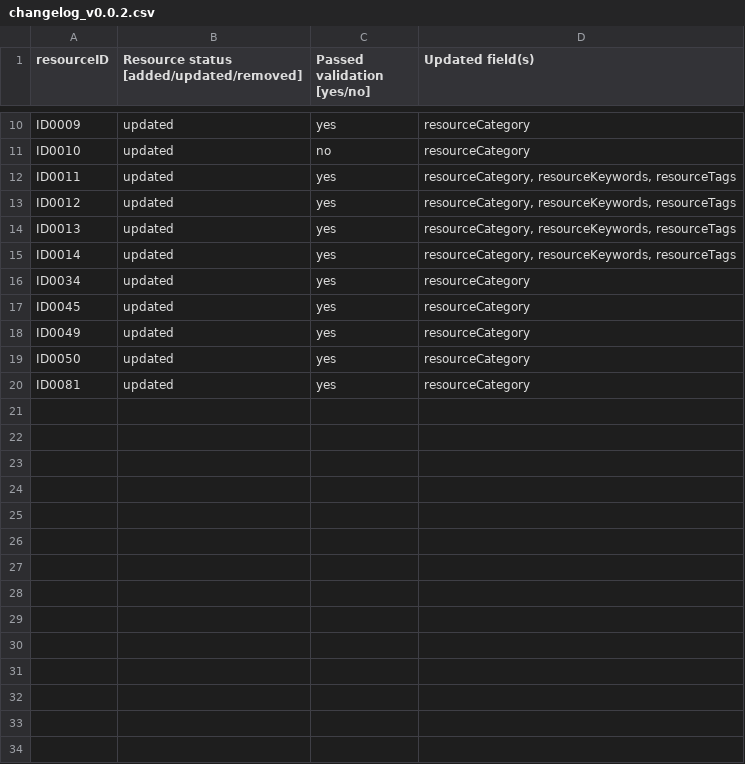
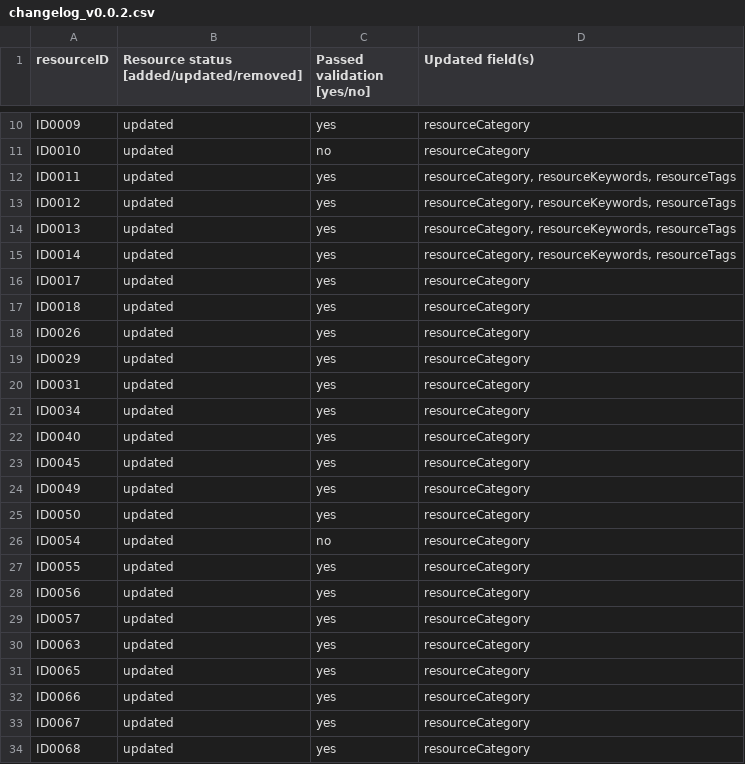
Before and after one commit to EATRIS/motbx, a CSV file: resources/summary/changelog_v0.0.2.csv, drawn as a sheet; only a part is shown, gaps mark what is left out; the shorter side is filled out with more unchanged rows; the diff covers the shown part only.

Commit message:
change category names to title case

```diff
--- a/resources/summary/changelog_v0.0.2.csv
+++ b/resources/summary/changelog_v0.0.2.csv
@@ -15,3 +15,9 @@ ID0013,updated,yes,"resourceCategory, resourceKeywords, resourceTags"
 ID0014,updated,yes,"resourceCategory, resourceKeywords, resourceTags"
+ID0017,updated,yes,resourceCategory
+ID0018,updated,yes,resourceCategory
+ID0026,updated,yes,resourceCategory
+ID0029,updated,yes,resourceCategory
+ID0031,updated,yes,resourceCategory
 ID0034,updated,yes,resourceCategory
+ID0040,updated,yes,resourceCategory
 ID0045,updated,yes,resourceCategory
@@ -19 +25,10 @@ ID0049,updated,yes,resourceCategory
 ID0050,updated,yes,resourceCategory
+ID0054,updated,no,resourceCategory
+ID0055,updated,yes,resourceCategory
+ID0056,updated,yes,resourceCategory
+ID0057,updated,yes,resourceCategory
+ID0063,updated,yes,resourceCategory
+ID0065,updated,yes,resourceCategory
+ID0066,updated,yes,resourceCategory
+ID0067,updated,yes,resourceCategory
+ID0068,updated,yes,resourceCategory
```
Also changed, not shown: 14 added rows elsewhere in this file, resources/summary/MOTBX_v0.0.2.csv, resources/summary/MOTBX_v0.0.2_excl_invalid.csv, 32 other files.
